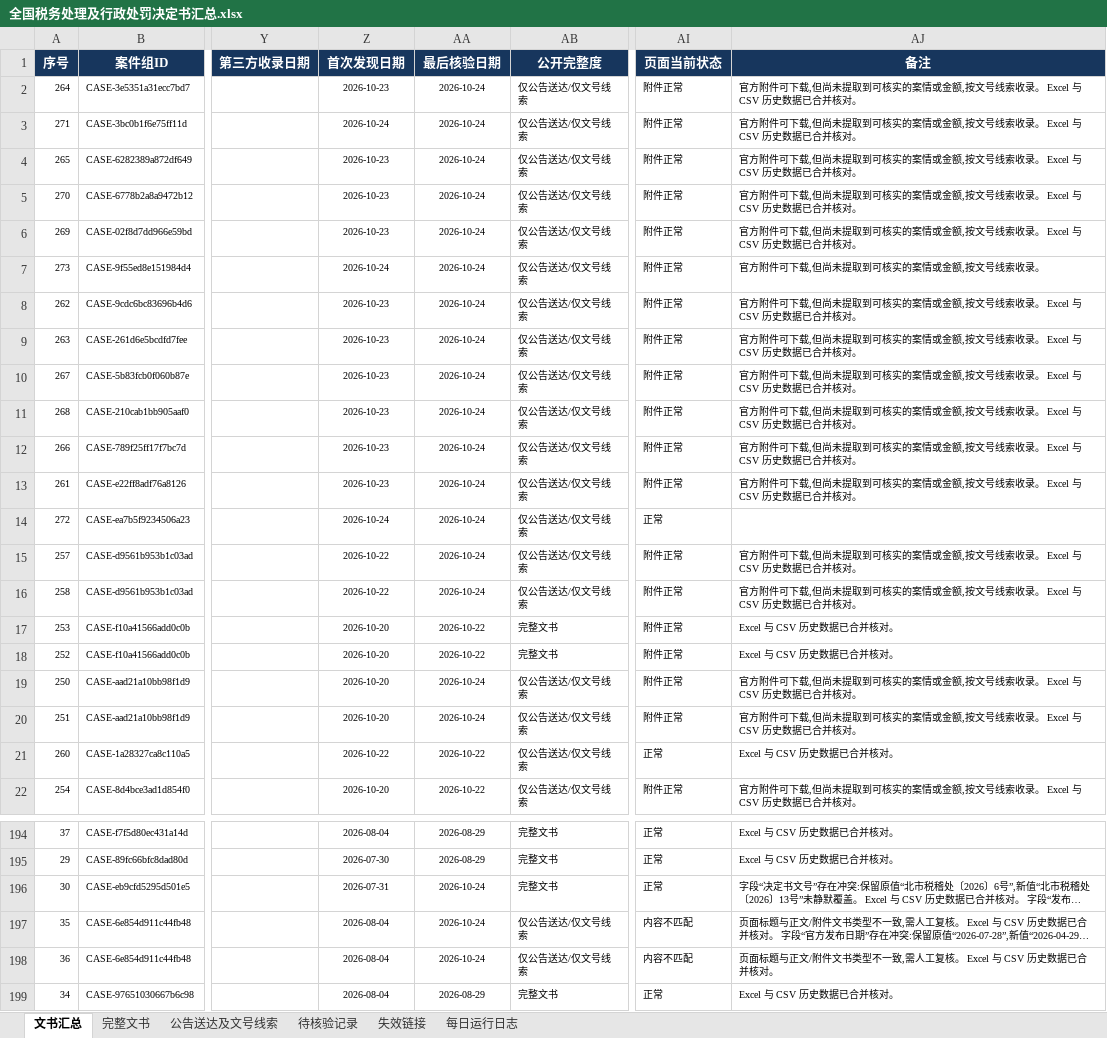
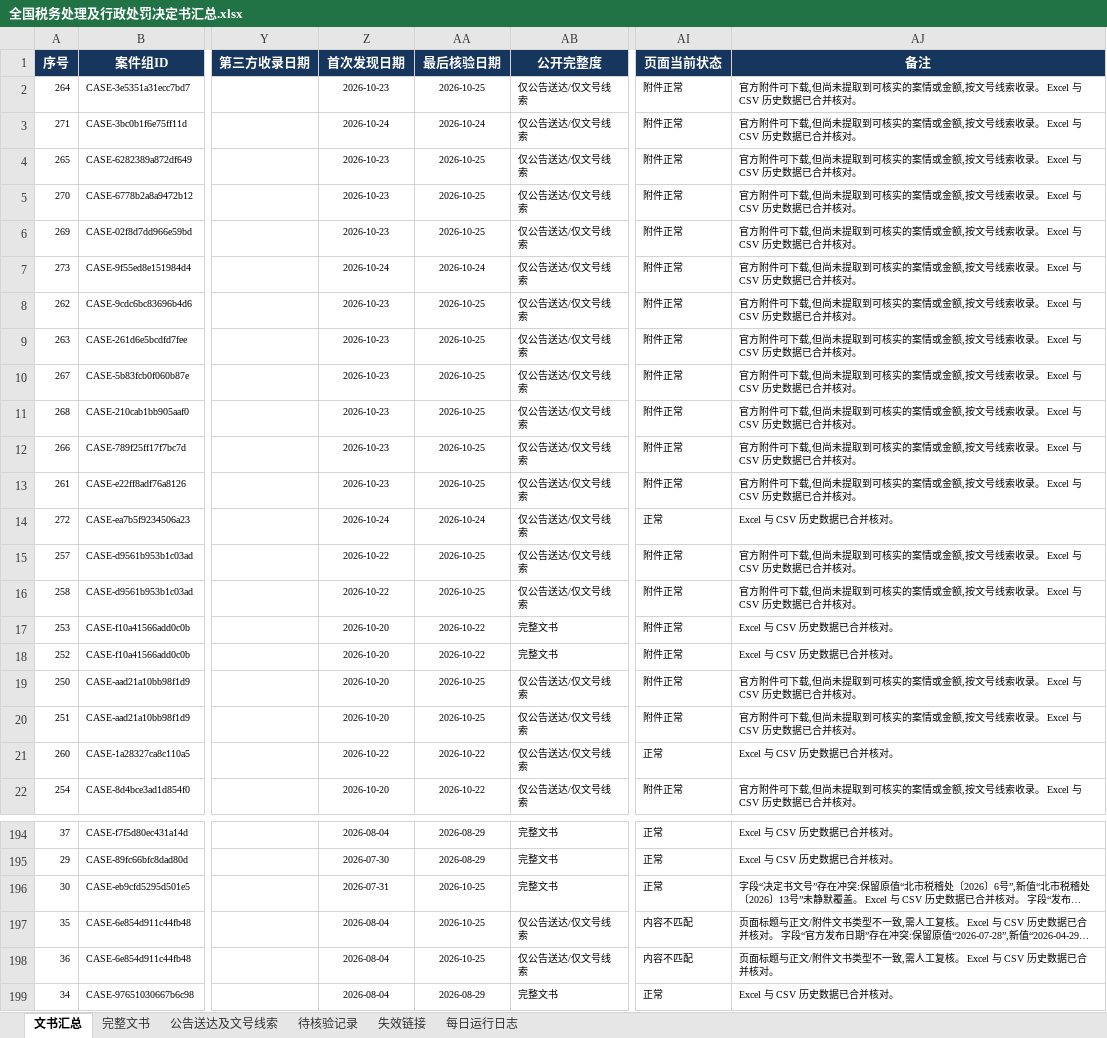
Before and after one commit to SakuraWu21/national-tax-decisions, an Excel workbook: data/全国税务处理及行政处罚决定书汇总.xlsx, sheet 文书汇总, drawn as a sheet; only a part is shown, gaps mark what is left out; long unchanged cells end in …; values as stored, in another font and other column widths than the file's, no borders; conditional formats not drawn; the diff covers the shown part only; the diff names each change by its address in the sheet, - before the commit and + after, or states it on an @@ line.

```diff
--- a/data/全国税务处理及行政处罚决定书汇总.xlsx (sheet 文书汇总)
+++ b/data/全国税务处理及行政处罚决定书汇总.xlsx (sheet 文书汇总)
-AA2 (最后核验日期): 2026-10-24
+AA2 (最后核验日期): 2026-10-25
-AA4:AA6 (最后核验日期): 2026-10-24
+AA4:AA6 (最后核验日期): 2026-10-25
-AJ7 (备注): 官方附件可下载,但尚未提取到可核实的案情或金额,按文号线索收录。
+AJ7 (备注): 官方附件可下载,但尚未提取到可核实的案情或金额,按文号线索收录。 Excel 与 CSV 历史数据已合并核对。
-AA8:AA13 (最后核验日期): 2026-10-24
+AA8:AA13 (最后核验日期): 2026-10-25
-AJ14 (备注): (empty)
+AJ14 (备注): Excel 与 CSV 历史数据已合并核对。
-AA15:AA16 (最后核验日期): 2026-10-24
+AA15:AA16 (最后核验日期): 2026-10-25
-AA19:AA20 (最后核验日期): 2026-10-24
+AA19:AA20 (最后核验日期): 2026-10-25
-AA196:AA198 (最后核验日期): 2026-10-24
+AA196:AA198 (最后核验日期): 2026-10-25
```
Also changed, not shown: 24 edited cells elsewhere in this sheet, sheet 公告送达及文号线索, sheet 每日运行日志, sheet 完整文书, sheet 失效链接, sheet 待核验记录, public/downloads/全国税务处理及行政处罚决定书汇总.xlsx, 8 other files.
